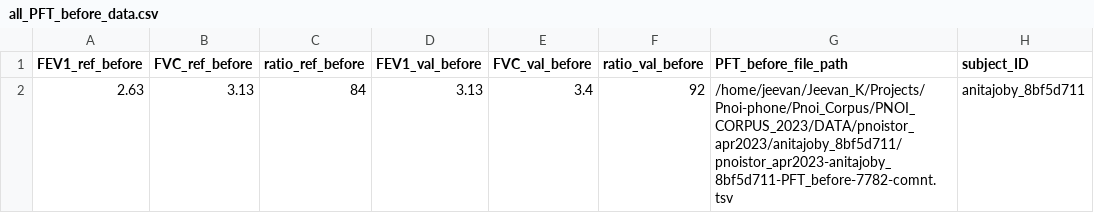
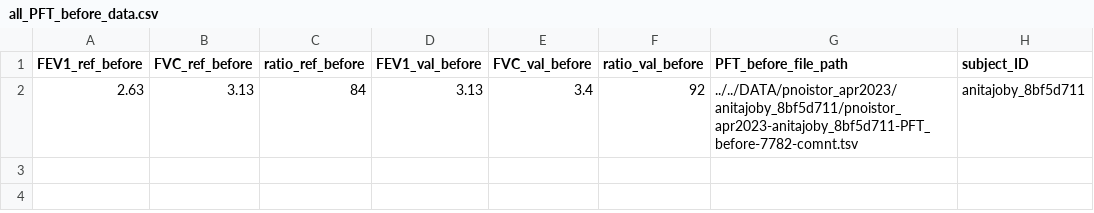
Before and after one commit to vaguebrownfox01/pnoi-anotest, a CSV file: report/all_PFT_before_data.csv, drawn as a sheet.

```diff
--- a/report/all_PFT_before_data.csv
+++ b/report/all_PFT_before_data.csv
@@ -1,2 +1,2 @@
 FEV1_ref_before,FVC_ref_before,ratio_ref_before,FEV1_val_before,FVC_val_before,ratio_val_before,PFT_before_file_path,subject_ID
-2.63,3.13,84,3.13,3.4,92,/home/jeevan/Jeevan_K/Projects/Pnoi-phone/Pnoi_Corpus/PNOI_CORPUS_2023/DATA/pnoistor_apr2023/anitajoby_8bf5d711/pnoistor_apr2023-anitajoby_8bf5d711-PFT_before-7782-comnt.tsv,anitajoby_8bf5d711
+2.63,3.13,84,3.13,3.4,92,../../DATA/pnoistor_apr2023/anitajoby_8bf5d711/pnoistor_apr2023-anitajoby_8bf5d711-PFT_before-7782-comnt.tsv,anitajoby_8bf5d711
```
Also changed, not shown: report/all_PFT_after_data.csv, 4 other files.
